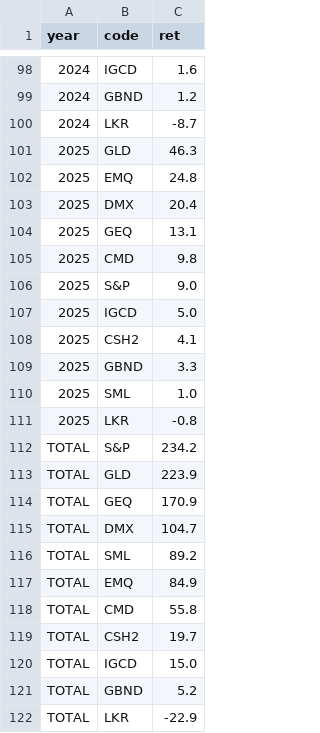
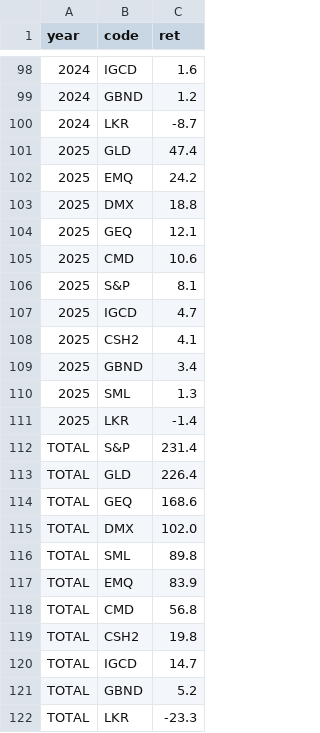
Before and after one commit to bankeronwheels/quilt-outputs, a CSV file: quilt-GBP-10.csv, drawn as a sheet; only a part is shown, gaps mark what is left out.

```diff
--- a/quilt-GBP-10.csv
+++ b/quilt-GBP-10.csv
@@ -100,23 +100,23 @@ year,code,ret
 2024,LKR,-8.7
-2025,GLD,46.3
-2025,EMQ,24.8
-2025,DMX,20.4
-2025,GEQ,13.1
-2025,CMD,9.8
-2025,S&P,9.0
-2025,IGCD,5.0
+2025,GLD,47.4
+2025,EMQ,24.2
+2025,DMX,18.8
+2025,GEQ,12.1
+2025,CMD,10.6
+2025,S&P,8.1
+2025,IGCD,4.7
 2025,CSH2,4.1
-2025,GBND,3.3
-2025,SML,1.0
-2025,LKR,-0.8
-TOTAL,S&P,234.2
-TOTAL,GLD,223.9
-TOTAL,GEQ,170.9
-TOTAL,DMX,104.7
-TOTAL,SML,89.2
-TOTAL,EMQ,84.9
-TOTAL,CMD,55.8
-TOTAL,CSH2,19.7
-TOTAL,IGCD,15.0
+2025,GBND,3.4
+2025,SML,1.3
+2025,LKR,-1.4
+TOTAL,S&P,231.4
+TOTAL,GLD,226.4
+TOTAL,GEQ,168.6
+TOTAL,DMX,102.0
+TOTAL,SML,89.8
+TOTAL,EMQ,83.9
+TOTAL,CMD,56.8
+TOTAL,CSH2,19.8
+TOTAL,IGCD,14.7
 TOTAL,GBND,5.2
-TOTAL,LKR,-22.9
+TOTAL,LKR,-23.3
```
Also changed, not shown: quilt-EUR-10.csv, quilt-EUR.csv, 3 other files.
